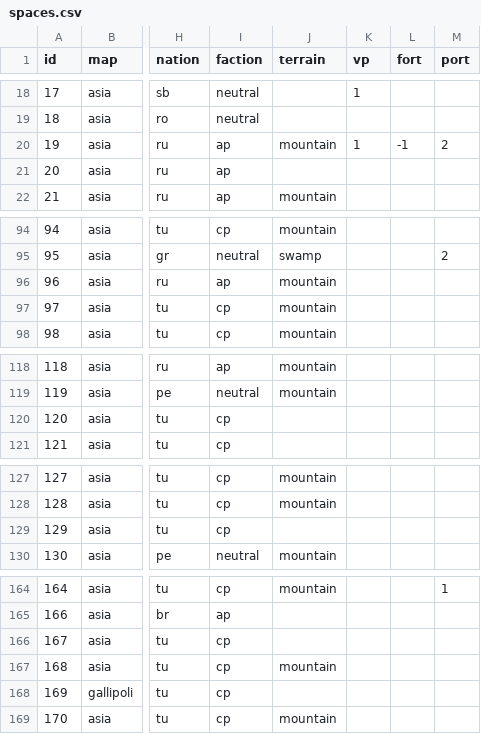
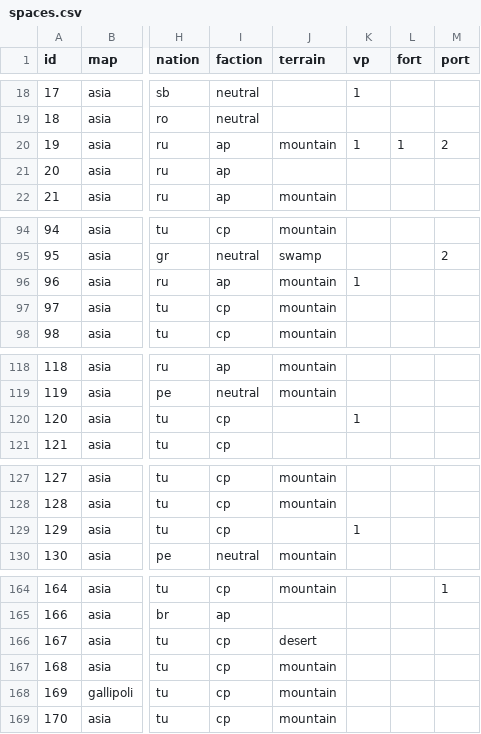
Before and after one commit to gushengtingyu/PUG, a CSV file: csv/spaces.csv, drawn as a sheet; only a part is shown, gaps mark what is left out; the diff covers the shown part only; the diff names each change by its address in the sheet, - before the commit and + after, or states it on an @@ line.

Commit message:
五一前遗漏数据更新

```diff
--- a/csv/spaces.csv
+++ b/csv/spaces.csv
-L20 (fort): -1
+L20 (fort): 1
-K96 (vp): (empty)
+K96 (vp): 1
-K120 (vp): (empty)
+K120 (vp): 1
-K129 (vp): (empty)
+K129 (vp): 1
-J166 (terrain): (empty)
+J166 (terrain): desert
-J168 (terrain): (empty)
+J168 (terrain): mountain
```
Also changed, not shown: 1 edited cell elsewhere in this file.
